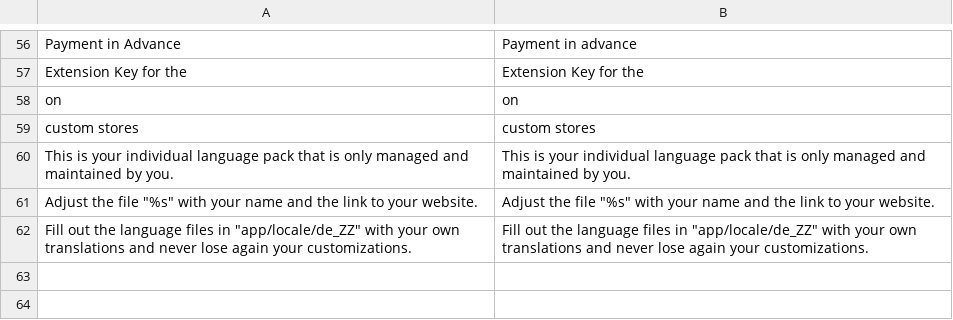
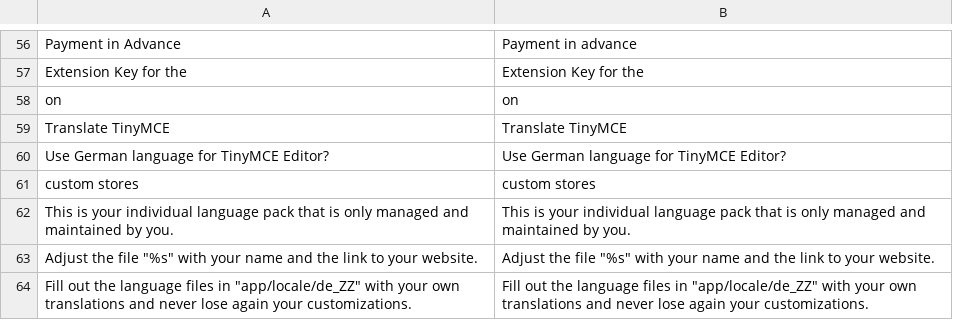
Before and after one commit to MaWoScha/German_LocalePack_de_DE, a CSV file: app/locale/en_US/German_LocaleDe.csv, drawn as a sheet; only a part is shown, gaps mark what is left out.

```diff
--- a/app/locale/en_US/German_LocaleDe.csv
+++ b/app/locale/en_US/German_LocaleDe.csv
@@ -58,2 +58,4 @@
 "on","on"
+"Translate TinyMCE","Translate TinyMCE"
+"Use German language for TinyMCE Editor?","Use German language for TinyMCE Editor?"
 "custom stores","custom stores"
```
Also changed, not shown: app/locale/de_DE/German_LocaleDe.csv, app/locale/es_ES/German_LocaleDe.csv, 26 other files.
